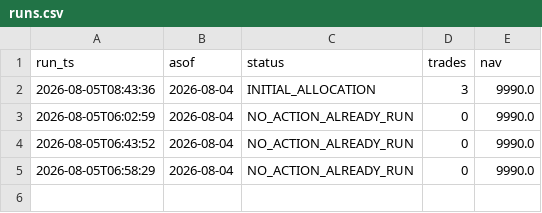
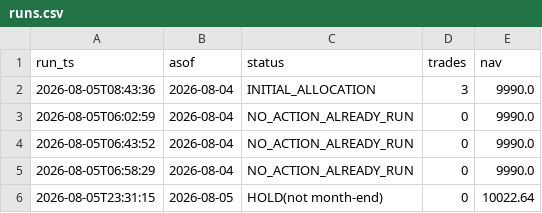
Before and after one commit to ybashancpa/quant-profit-forwad, a CSV file: forward/runs.csv, drawn as a sheet.

Commit message:
forward: 2026-08-05 run

```diff
--- a/forward/runs.csv
+++ b/forward/runs.csv
@@ -5 +5,2 @@ run_ts,asof,status,trades,nav
 2026-08-05T06:58:29,2026-08-04,NO_ACTION_ALREADY_RUN,0,9990.0
+2026-08-05T23:31:15,2026-08-05,HOLD(not month-end),0,10022.64
```
Also changed, not shown: 5 other files.
